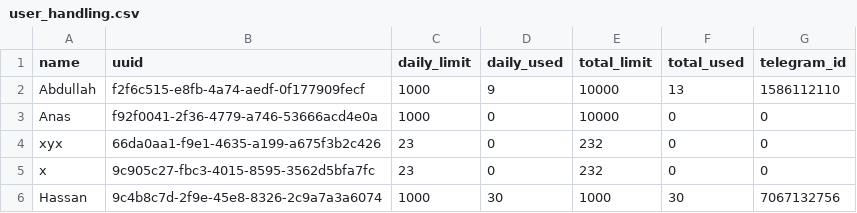
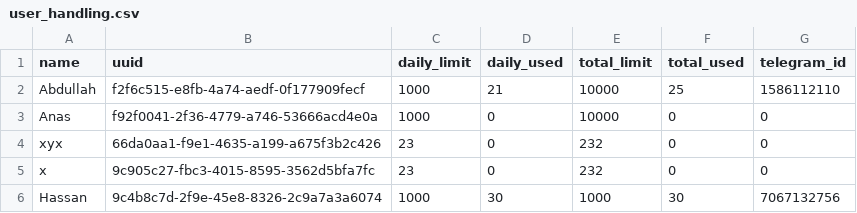
Before and after one commit to Al-Hasib/cfonle, a CSV file: user_handling.csv, drawn as a sheet.

```diff
--- a/user_handling.csv
+++ b/user_handling.csv
@@ -1,3 +1,3 @@
 name,uuid,daily_limit,daily_used,total_limit,total_used,telegram_id
-Abdullah,f2f6c515-e8fb-4a74-aedf-0f177909fecf,1000,9,10000,13,1586112110
+Abdullah,f2f6c515-e8fb-4a74-aedf-0f177909fecf,1000,21,10000,25,1586112110
 Anas,f92f0041-2f36-4779-a746-53666acd4e0a,1000,0,10000,0,0
```
Also changed, not shown: 25 other files.
